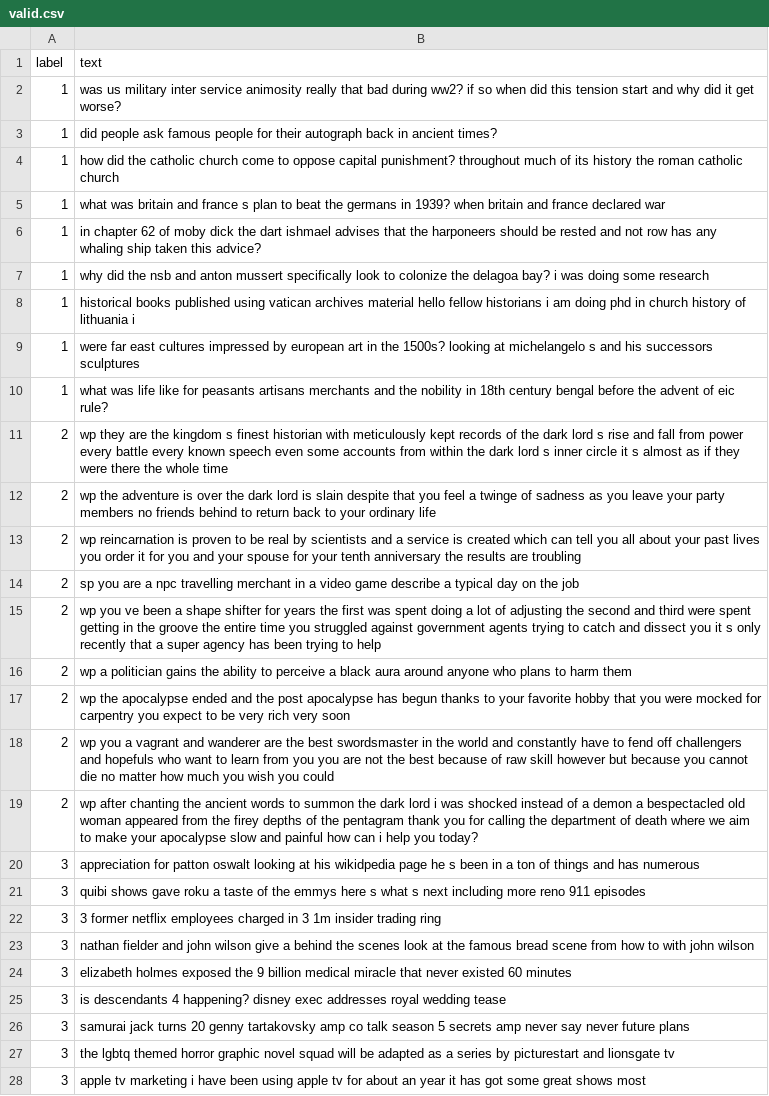
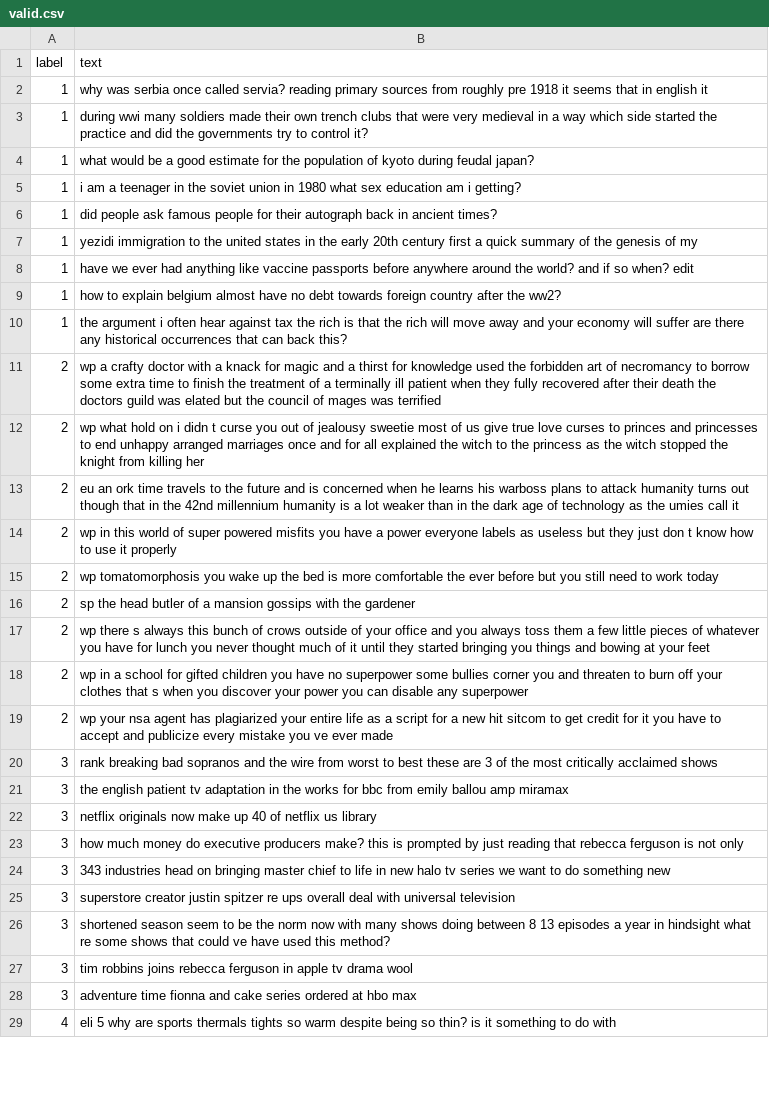
Before and after one commit to hilal-g/Subreddit_Classifier, a CSV file: subreddit/Data/valid.csv, drawn as a sheet; only a part is shown; the shorter side is filled out with more unchanged rows; removed rows and columns are numbered as before the commit, all else as after; the diff covers the shown part only; the diff names each change by its address in the sheet, - before the commit and + after, or states it on an @@ line.

```diff
--- a/subreddit/Data/valid.csv
+++ b/subreddit/Data/valid.csv
+row 2: 1 | why was serbia once called servia? reading primary sources from roughly pre 1918 it seems that in english it
-B3 (text): was us military inter service animosity really that bad during ww2? if so when did this tension start and why did it get worse?
+B3 (text): during wwi many soldiers made their own trench clubs that were very medieval in a way which side started the practice and did the governments try to control it?
+row 4: 1 | what would be a good estimate for the population of kyoto during feudal japan?
+row 5: 1 | i am a teenager in the soviet union in 1980 what sex education am i getting?
-row 4: 1 | how did the catholic church come to oppose capital punishment? throughout much of its history the roman catholic church
-row 5: 1 | what was britain and france s plan to beat the germans in 1939? when britain and france declared war
-B7 (text): in chapter 62 of moby dick the dart ishmael advises that the harponeers should be rested and not row has any whaling ship taken this advice?
+B7 (text): yezidi immigration to the united states in the early 20th century first a quick summary of the genesis of my
-B8 (text): why did the nsb and anton mussert specifically look to colonize the delagoa bay? i was doing some research
+B8 (text): have we ever had anything like vaccine passports before anywhere around the world? and if so when? edit
-row 8: 1 | historical books published using vatican archives material hello fellow historians i am doing phd in church history of lithuania i
-B9 (text): were far east cultures impressed by european art in the 1500s? looking at michelangelo s and his successors sculptures
+B9 (text): how to explain belgium almost have no debt towards foreign country after the ww2?
-B10 (text): what was life like for peasants artisans merchants and the nobility in 18th century bengal before the advent of eic rule?
+B10 (text): the argument i often hear against tax the rich is that the rich will move away and your economy will suffer are there any historical occurrences that can back this?
-B11 (text): wp they are the kingdom s finest historian with meticulously kept records of the dark lord s rise and fall from power every battle every known speech even some accounts from within the dark lord s inner circle it s almost as if they were there the whole time
+B11 (text): wp a crafty doctor with a knack for magic and a thirst for knowledge used the forbidden art of necromancy to borrow some extra time to finish the treatment of a terminally ill patient when they fully recovered after their death the doctors guild was elated but the council of mages was terrified
-B12 (text): wp the adventure is over the dark lord is slain despite that you feel a twinge of sadness as you leave your party members no friends behind to return back to your ordinary life
+B12 (text): wp what hold on i didn t curse you out of jealousy sweetie most of us give true love curses to princes and princesses to end unhappy arranged marriages once and for all explained the witch to the princess as the witch stopped the knight from killing her
-B13 (text): wp reincarnation is proven to be real by scientists and a service is created which can tell you all about your past lives you order it for you and your spouse for your tenth anniversary the results are troubling
+B13 (text): eu an ork time travels to the future and is concerned when he learns his warboss plans to attack humanity turns out though that in the 42nd millennium humanity is a lot weaker than in the dark age of technology as the umies call it
-B14 (text): sp you are a npc travelling merchant in a video game describe a typical day on the job
+B14 (text): wp in this world of super powered misfits you have a power everyone labels as useless but they just don t know how to use it properly
-B15 (text): wp you ve been a shape shifter for years the first was spent doing a lot of adjusting the second and third were spent getting in the groove the entire time you struggled against government agents trying to catch and dissect you it s only recently that a super agency has been trying to help
+B15 (text): wp tomatomorphosis you wake up the bed is more comfortable the ever before but you still need to work today
-B16 (text): wp a politician gains the ability to perceive a black aura around anyone who plans to harm them
+B16 (text): sp the head butler of a mansion gossips with the gardener
-B17 (text): wp the apocalypse ended and the post apocalypse has begun thanks to your favorite hobby that you were mocked for carpentry you expect to be very rich very soon
+B17 (text): wp there s always this bunch of crows outside of your office and you always toss them a few little pieces of whatever you have for lunch you never thought much of it until they started bringing you things and bowing at your feet
-B18 (text): wp you a vagrant and wanderer are the best swordsmaster in the world and constantly have to fend off challengers and hopefuls who want to learn from you you are not the best because of raw skill however but because you cannot die no matter how much you wish you could
+B18 (text): wp in a school for gifted children you have no superpower some bullies corner you and threaten to burn off your clothes that s when you discover your power you can disable any superpower
-B19 (text): wp after chanting the ancient words to summon the dark lord i was shocked instead of a demon a bespectacled old woman appeared from the firey depths of the pentagram thank you for calling the department of death where we aim to make your apocalypse slow and painful how can i help you today?
+B19 (text): wp your nsa agent has plagiarized your entire life as a script for a new hit sitcom to get credit for it you have to accept and publicize every mistake you ve ever made
-B20 (text): appreciation for patton oswalt looking at his wikidpedia page he s been in a ton of things and has numerous
+B20 (text): rank breaking bad sopranos and the wire from worst to best these are 3 of the most critically acclaimed shows
-B21 (text): quibi shows gave roku a taste of the emmys here s what s next including more reno 911 episodes
+B21 (text): the english patient tv adaptation in the works for bbc from emily ballou amp miramax
-B22 (text): 3 former netflix employees charged in 3 1m insider trading ring
+B22 (text): netflix originals now make up 40 of netflix us library
-B23 (text): nathan fielder and john wilson give a behind the scenes look at the famous bread scene from how to with john wilson
+B23 (text): how much money do executive producers make? this is prompted by just reading that rebecca ferguson is not only
-B24 (text): elizabeth holmes exposed the 9 billion medical miracle that never existed 60 minutes
+B24 (text): 343 industries head on bringing master chief to life in new halo tv series we want to do something new
-B25 (text): is descendants 4 happening? disney exec addresses royal wedding tease
+B25 (text): superstore creator justin spitzer re ups overall deal with universal television
-B26 (text): samurai jack turns 20 genny tartakovsky amp co talk season 5 secrets amp never say never future plans
+B26 (text): shortened season seem to be the norm now with many shows doing between 8 13 episodes a year in hindsight what re some shows that could ve have used this method?
-B27 (text): the lgbtq themed horror graphic novel squad will be adapted as a series by picturestart and lionsgate tv
+B27 (text): tim robbins joins rebecca ferguson in apple tv drama wool
-B28 (text): apple tv marketing i have been using apple tv for about an year it has got some great shows most
+B28 (text): adventure time fionna and cake series ordered at hbo max
```
Also changed, not shown: 13 added rows, 13 removed rows and 45 edited cells elsewhere in this file, subreddit/Data/test.csv, subreddit/Data/train.csv, 3 other files.
